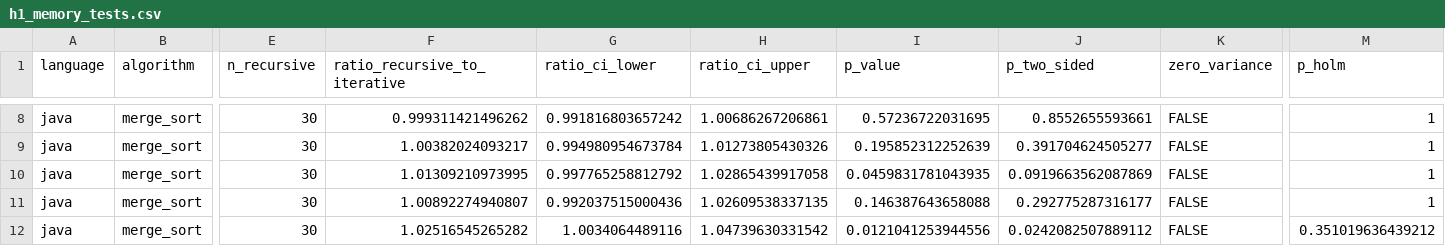
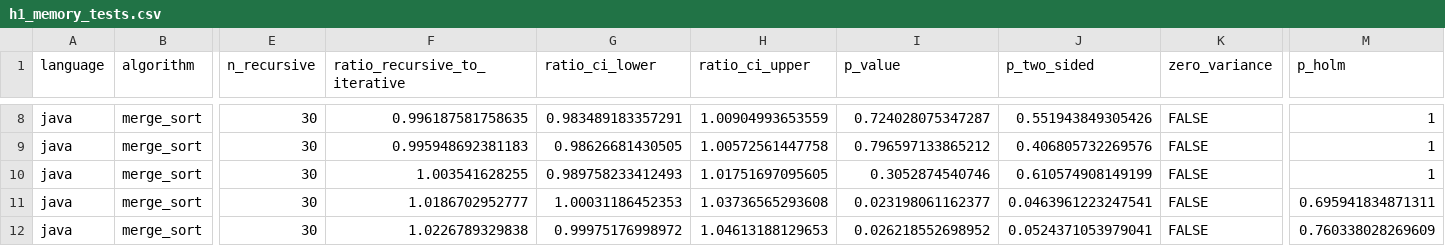
Before and after one commit to Arman511/cs4040_experiment, a CSV file: analysis/tables/h1_memory_tests.csv, drawn as a sheet; only a part is shown, gaps mark what is left out; the diff covers the shown part only; the diff names each change by its address in the sheet, - before the commit and + after, or states it on an @@ line.

```diff
--- a/analysis/tables/h1_memory_tests.csv
+++ b/analysis/tables/h1_memory_tests.csv
-F8 (ratio_recursive_to_iterative): 0.999311421496262
+F8 (ratio_recursive_to_iterative): 0.996187581758635
-G8 (ratio_ci_lower): 0.991816803657242
+G8 (ratio_ci_lower): 0.983489183357291
-H8 (ratio_ci_upper): 1.00686267206861
+H8 (ratio_ci_upper): 1.00904993653559
-I8 (p_value): 0.57236722031695
+I8 (p_value): 0.724028075347287
-J8 (p_two_sided): 0.8552655593661
+J8 (p_two_sided): 0.551943849305426
-F9 (ratio_recursive_to_iterative): 1.00382024093217
+F9 (ratio_recursive_to_iterative): 0.995948692381183
-G9 (ratio_ci_lower): 0.994980954673784
+G9 (ratio_ci_lower): 0.98626681430505
-H9 (ratio_ci_upper): 1.01273805430326
+H9 (ratio_ci_upper): 1.00572561447758
-I9 (p_value): 0.195852312252639
+I9 (p_value): 0.796597133865212
-J9 (p_two_sided): 0.391704624505277
+J9 (p_two_sided): 0.406805732269576
-F10 (ratio_recursive_to_iterative): 1.01309210973995
+F10 (ratio_recursive_to_iterative): 1.003541628255
-G10 (ratio_ci_lower): 0.997765258812792
+G10 (ratio_ci_lower): 0.989758233412493
-H10 (ratio_ci_upper): 1.02865439917058
+H10 (ratio_ci_upper): 1.01751697095605
-I10 (p_value): 0.0459831781043935
+I10 (p_value): 0.3052874540746
-J10 (p_two_sided): 0.0919663562087869
+J10 (p_two_sided): 0.610574908149199
-F11 (ratio_recursive_to_iterative): 1.00892274940807
+F11 (ratio_recursive_to_iterative): 1.0186702952777
-G11 (ratio_ci_lower): 0.992037515000436
+G11 (ratio_ci_lower): 1.00031186452353
-H11 (ratio_ci_upper): 1.02609538337135
+H11 (ratio_ci_upper): 1.03736565293608
-I11 (p_value): 0.146387643658088
+I11 (p_value): 0.023198061162377
-J11 (p_two_sided): 0.292775287316177
+J11 (p_two_sided): 0.0463961223247541
-M11 (p_holm): 1
+M11 (p_holm): 0.695941834871311
-F12 (ratio_recursive_to_iterative): 1.02516545265282
+F12 (ratio_recursive_to_iterative): 1.0226789329838
-G12 (ratio_ci_lower): 1.0034064489116
+G12 (ratio_ci_lower): 0.99975176998972
-H12 (ratio_ci_upper): 1.04739630331542
+H12 (ratio_ci_upper): 1.04613188129653
-I12 (p_value): 0.0121041253944556
+I12 (p_value): 0.026218552698952
-J12 (p_two_sided): 0.0242082507889112
+J12 (p_two_sided): 0.0524371053979041
-M12 (p_holm): 0.351019636439212
+M12 (p_holm): 0.760338028269609
```
Also changed, not shown: 147 edited cells elsewhere in this file, analysis/tables/h2_language_mode_tests.csv, 52 other files.
